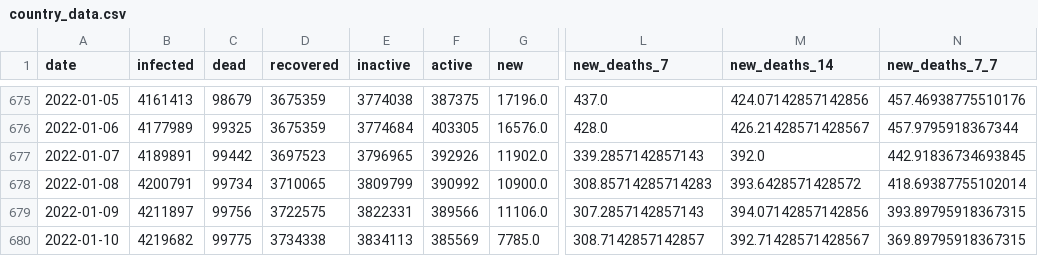
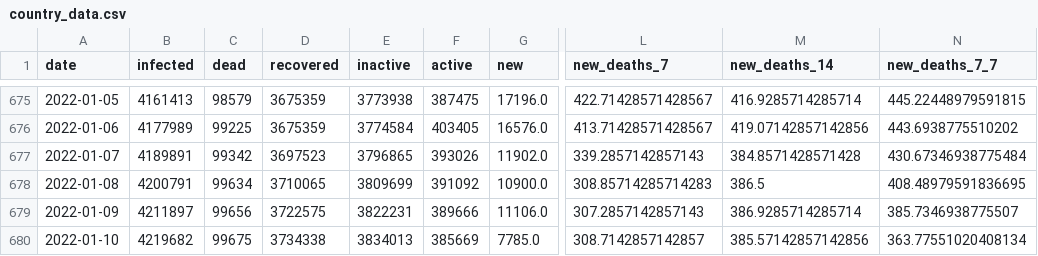
Before and after one commit to bartosz-zbik/covid-pl-webpage, a CSV file: data/country_data.csv, drawn as a sheet; only a part is shown, gaps mark what is left out; the diff covers the shown part only; the diff names each change by its address in the sheet, - before the commit and + after, or states it on an @@ line.

```diff
--- a/data/country_data.csv
+++ b/data/country_data.csv
-C675 (dead): 98679
+C675 (dead): 98579
-E675 (inactive): 3774038
+E675 (inactive): 3773938
-F675 (active): 387375
+F675 (active): 387475
-L675 (new_deaths_7): 437.0
+L675 (new_deaths_7): 422.71428571428567
-M675 (new_deaths_14): 424.07142857142856
+M675 (new_deaths_14): 416.9285714285714
-N675 (new_deaths_7_7): 457.46938775510176
+N675 (new_deaths_7_7): 445.22448979591815
-C676 (dead): 99325
+C676 (dead): 99225
-E676 (inactive): 3774684
+E676 (inactive): 3774584
-F676 (active): 403305
+F676 (active): 403405
-L676 (new_deaths_7): 428.0
+L676 (new_deaths_7): 413.71428571428567
-M676 (new_deaths_14): 426.21428571428567
+M676 (new_deaths_14): 419.07142857142856
-N676 (new_deaths_7_7): 457.9795918367344
+N676 (new_deaths_7_7): 443.6938775510202
-C677 (dead): 99442
+C677 (dead): 99342
-E677 (inactive): 3796965
+E677 (inactive): 3796865
-F677 (active): 392926
+F677 (active): 393026
-M677 (new_deaths_14): 392.0
+M677 (new_deaths_14): 384.8571428571428
-N677 (new_deaths_7_7): 442.91836734693845
+N677 (new_deaths_7_7): 430.67346938775484
-C678 (dead): 99734
+C678 (dead): 99634
-E678 (inactive): 3809799
+E678 (inactive): 3809699
-F678 (active): 390992
+F678 (active): 391092
-M678 (new_deaths_14): 393.6428571428572
+M678 (new_deaths_14): 386.5
-N678 (new_deaths_7_7): 418.69387755102014
+N678 (new_deaths_7_7): 408.48979591836695
-C679 (dead): 99756
+C679 (dead): 99656
-E679 (inactive): 3822331
+E679 (inactive): 3822231
-F679 (active): 389566
+F679 (active): 389666
-M679 (new_deaths_14): 394.07142857142856
+M679 (new_deaths_14): 386.9285714285714
-N679 (new_deaths_7_7): 393.89795918367315
+N679 (new_deaths_7_7): 385.7346938775507
-C680 (dead): 99775
+C680 (dead): 99675
-E680 (inactive): 3834113
+E680 (inactive): 3834013
-F680 (active): 385569
+F680 (active): 385669
-M680 (new_deaths_14): 392.71428571428567
+M680 (new_deaths_14): 385.57142857142856
-N680 (new_deaths_7_7): 369.89795918367315
+N680 (new_deaths_7_7): 363.77551020408134
```
Also changed, not shown: 3 added rows and 36 edited cells elsewhere in this file, data/sanitary_data.csv, 39 other files.
